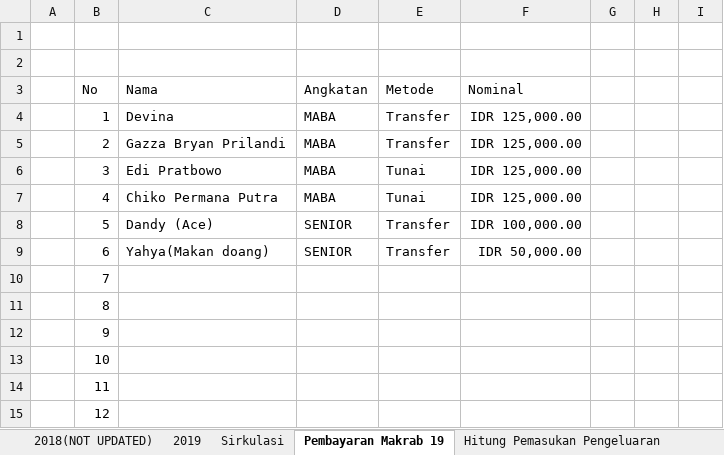
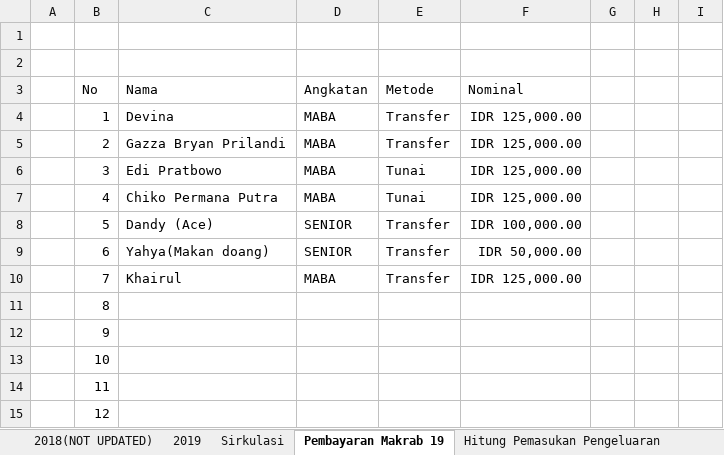
Before and after one commit to GAS08/Arsip-Keuangan-GAS, an Excel workbook: GAS/KAS GAS.xlsx, sheet Pembayaran Makrab 19, drawn as a sheet; only a part is shown; values as stored, in another font and other column widths than the file's, no borders; conditional formats not drawn; removed rows and columns are numbered as before the commit, all else as after; the diff covers the shown part only; the diff names each change by its address in the sheet, - before the commit and + after, or states it on an @@ line.

Commit message:
Khairul Bayar Uang Makrab,Perubahan pendataan
Data sirkulasi untuk makrab di pindah ke sheet Pembayaran Makrab

```diff
--- a/GAS/KAS GAS.xlsx (sheet Pembayaran Makrab 19)
+++ b/GAS/KAS GAS.xlsx (sheet Pembayaran Makrab 19)
-row 10:  | 7
+row 10:  | 7 | Khairul | MABA | Transfer | IDR 125,000.00
```
Also changed, not shown: 34 added rows and 1 edited cell elsewhere in this sheet, sheet Sirkulasi.
